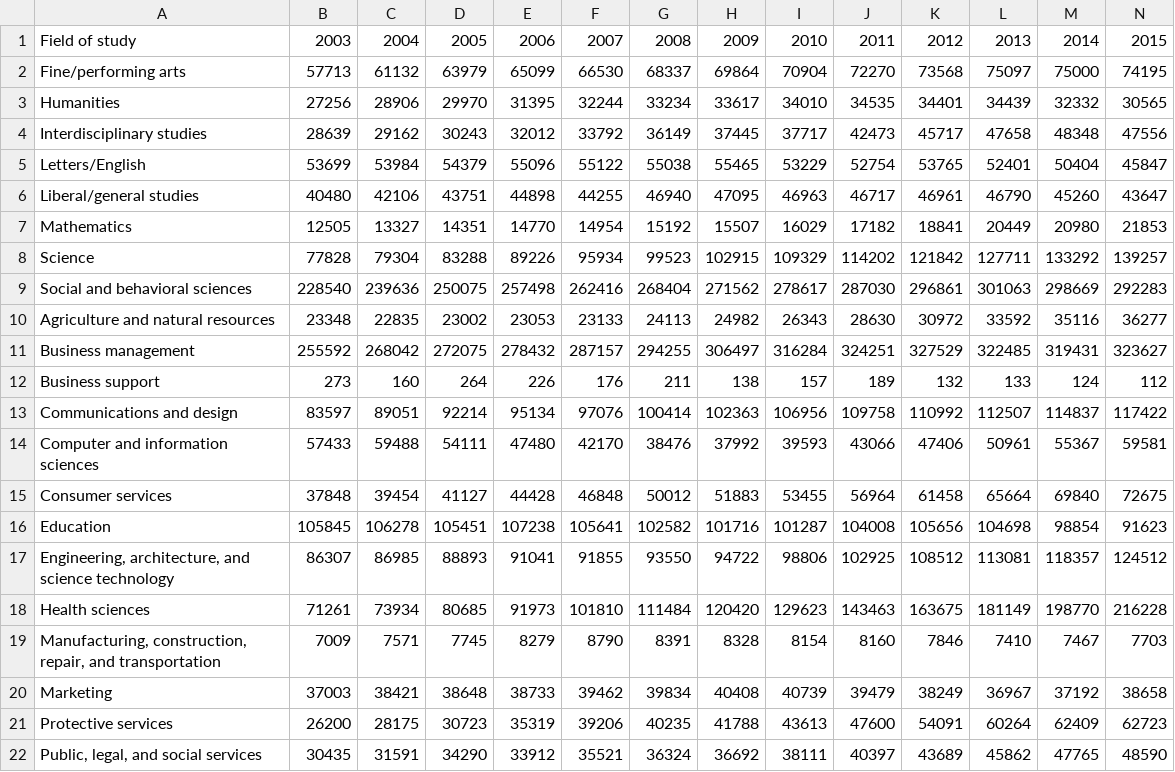
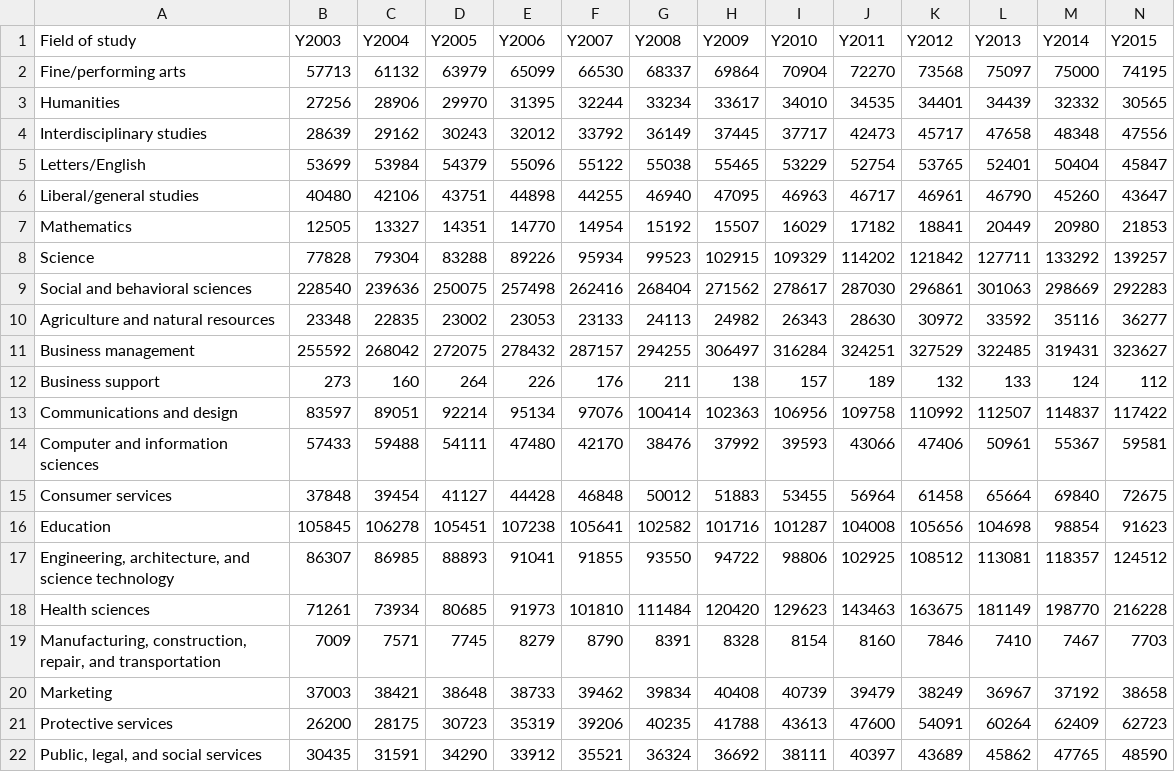
Before and after one commit to RCate/Project_2, a CSV file: Resources/DegreesByField/BachelorsDegreesAwardedByFieldofStudy_Clean.csv, drawn as a sheet.

```diff
--- a/Resources/DegreesByField/BachelorsDegreesAwardedByFieldofStudy_Clean.csv
+++ b/Resources/DegreesByField/BachelorsDegreesAwardedByFieldofStudy_Clean.csv
@@ -1,2 +1,2 @@
-Field of study,2003,2004,2005,2006,2007,2008,2009,2010,2011,2012,2013,2014,2015
+Field of study,Y2003,Y2004,Y2005,Y2006,Y2007,Y2008,Y2009,Y2010,Y2011,Y2012,Y2013,Y2014,Y2015
  Fine/performing arts ,57713,61132,63979,65099,66530,68337,69864,70904,72270,73568,75097,75000,74195
```
Also changed, not shown: Resources/DegreesByField/NonBachelorsDegreesAwardedByFieldofStudy_Clean.csv, Resources/EnrollmentByState/2YearEnrollmentByState_percent.csv, 7 other files.
